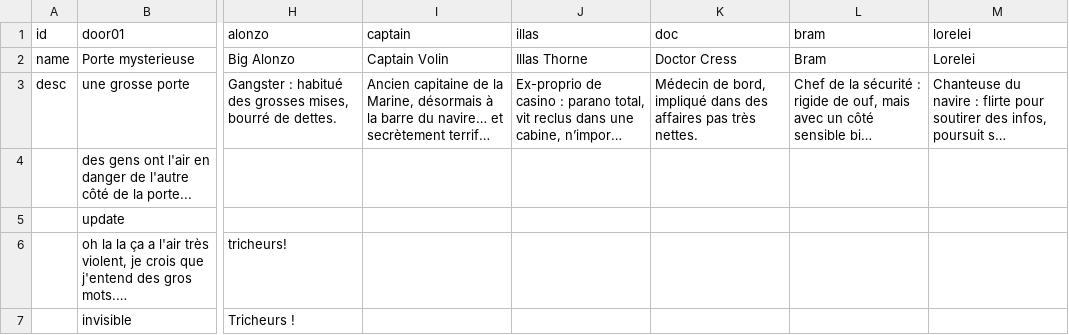
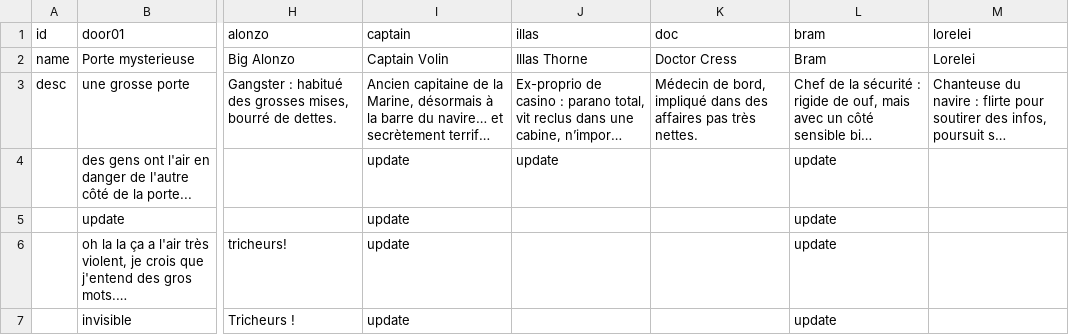
Before and after one commit to etnbrd/tom, a CSV file: Scenario/pokernight.csv, drawn as a sheet; only a part is shown, gaps mark what is left out; long unchanged cells end in …; the diff covers the shown part only; the diff names each change by its address in the sheet, - before the commit and + after, or states it on an @@ line.

```diff
--- a/Scenario/pokernight.csv
+++ b/Scenario/pokernight.csv
-I4:I7 (captain): (empty)
+I4:I7 (captain): update
-J4 (illas): (empty)
+J4 (illas): update
-L4:L7 (bram): (empty)
+L4:L7 (bram): update
```
Also changed, not shown: 1 added row and 7 edited cells elsewhere in this file, 5 other files.
